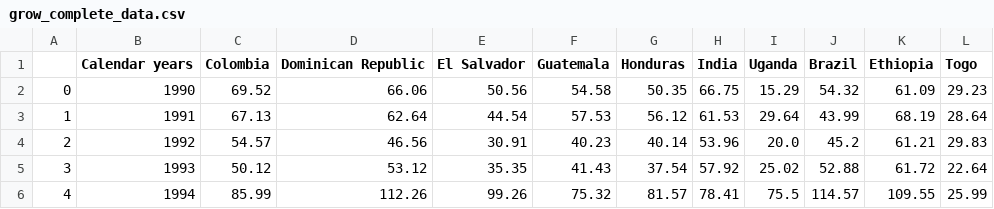
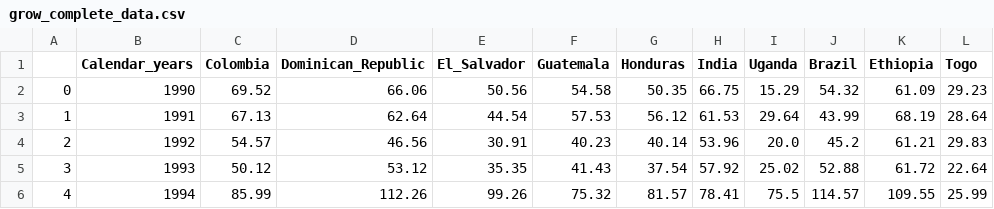
Before and after one commit to jesshart/project-UT-2-ETL, a CSV file: data_sources/ICO/clean_up/growers/grow_complete_data.csv, drawn as a sheet; only a part is shown.

```diff
--- a/data_sources/ICO/clean_up/growers/grow_complete_data.csv
+++ b/data_sources/ICO/clean_up/growers/grow_complete_data.csv
@@ -1,2 +1,2 @@
-,Calendar years,Colombia,Dominican Republic,El Salvador,Guatemala,Honduras,India,Uganda,Brazil,Ethiopia,Togo
+,Calendar_years,Colombia,Dominican_Republic,El_Salvador,Guatemala,Honduras,India,Uganda,Brazil,Ethiopia,Togo
 0,1990,69.52,66.06,50.56,54.58,50.35,66.75,15.29,54.32,61.09,29.23
```
Also changed, not shown: 1 other file.
